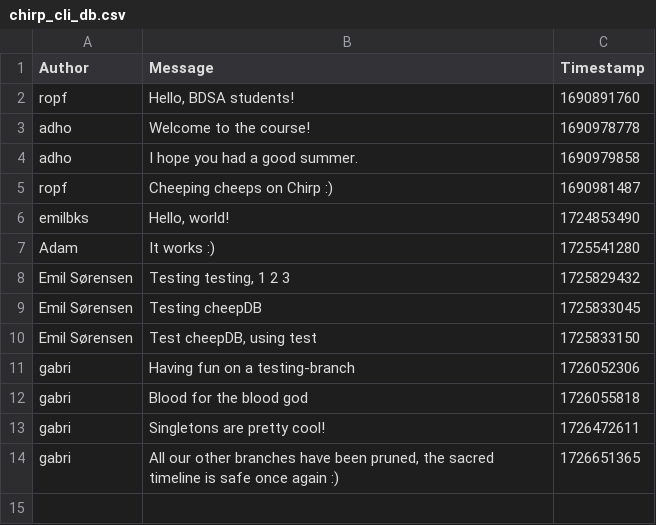
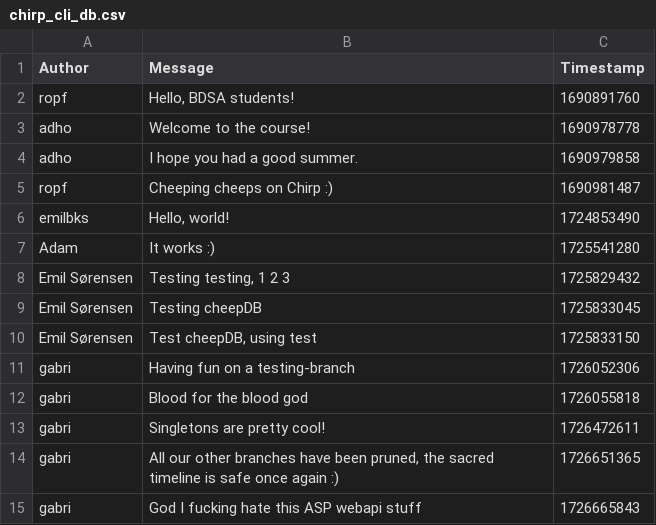
Before and after one commit to ITU-BDSA2024-GROUP1/Chirp, a CSV file: data/chirp_cli_db.csv, drawn as a sheet.

```diff
--- a/data/chirp_cli_db.csv
+++ b/data/chirp_cli_db.csv
@@ -14 +14,2 @@ gabri,Singletons are pretty cool!,1726472611
 gabri,"All our other branches have been pruned, the sacred timeline is safe once again :)",1726651365
+gabri,God I fucking hate this ASP webapi stuff,1726665843
```
Also changed, not shown: 7 other files.
